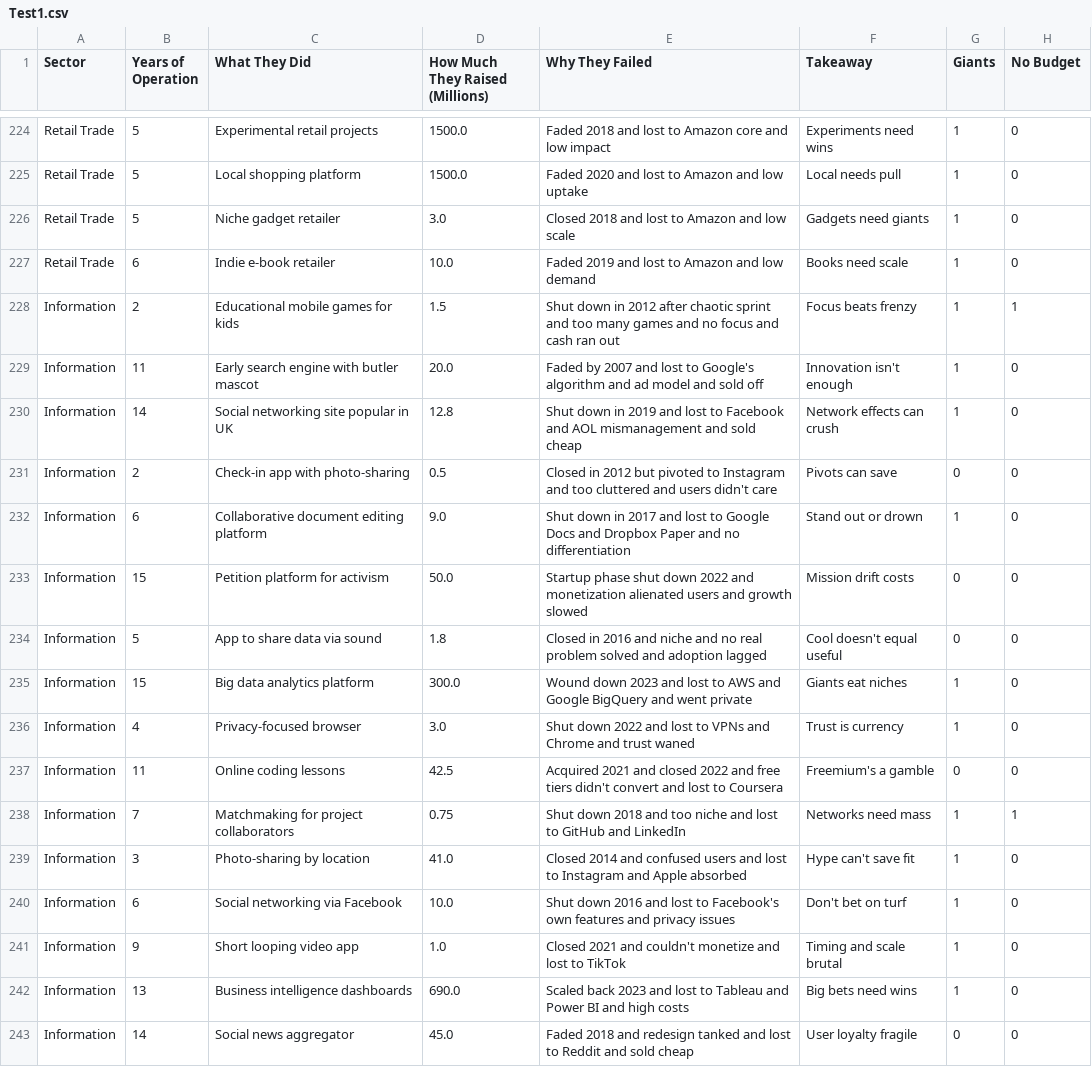
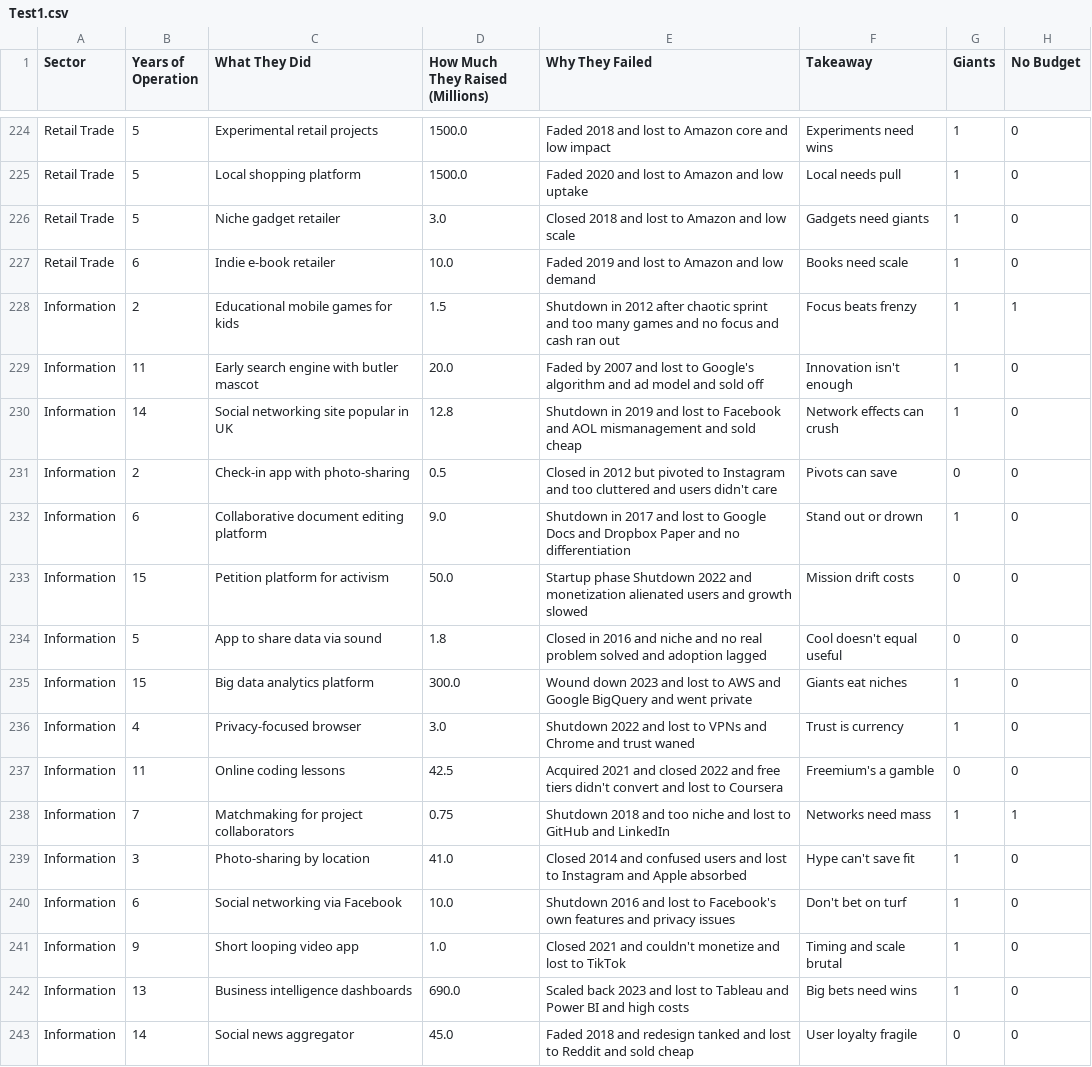
Before and after one commit to whosphong/Ai_Startup_Failure--UAMATH509, a CSV file: Test1.csv, drawn as a sheet; only a part is shown, gaps mark what is left out; the diff covers the shown part only; the diff names each change by its address in the sheet, - before the commit and + after, or states it on an @@ line.

```diff
--- a/Test1.csv
+++ b/Test1.csv
-E228 (Why They Failed): Shut down in 2012…
+E228 (Why They Failed): Shutdown in 2012…
-E230 (Why They Failed): Shut down in 2019…
+E230 (Why They Failed): Shutdown in 2019…
-E232 (Why They Failed): Shut down in 2017…
+E232 (Why They Failed): Shutdown in 2017…
-E233 (Why They Failed): Startup phase shut down 2022 and…
+E233 (Why They Failed): Startup phase Shutdown 2022 and…
-E236 (Why They Failed): Shut down 2022 and…
+E236 (Why They Failed): Shutdown 2022 and…
-E238 (Why They Failed): Shut down 2018 and…
+E238 (Why They Failed): Shutdown 2018 and…
-E240 (Why They Failed): Shut down 2016 and…
+E240 (Why They Failed): Shutdown 2016 and…
```
Also changed, not shown: 68 edited cells elsewhere in this file, 1 other file.
